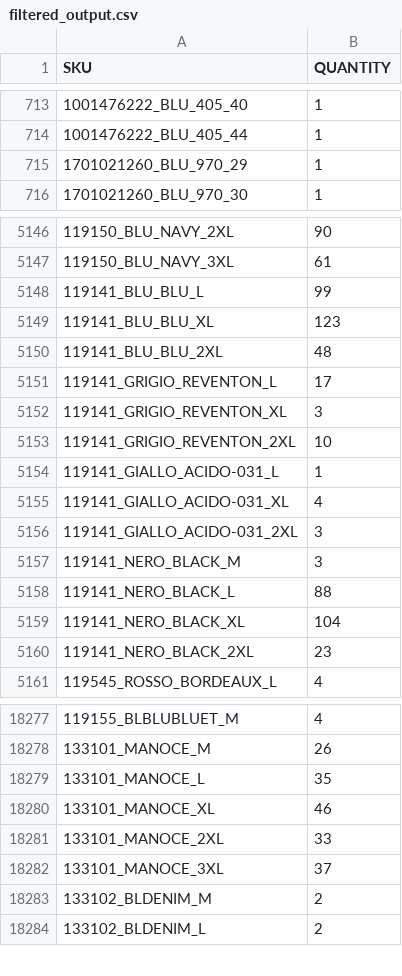
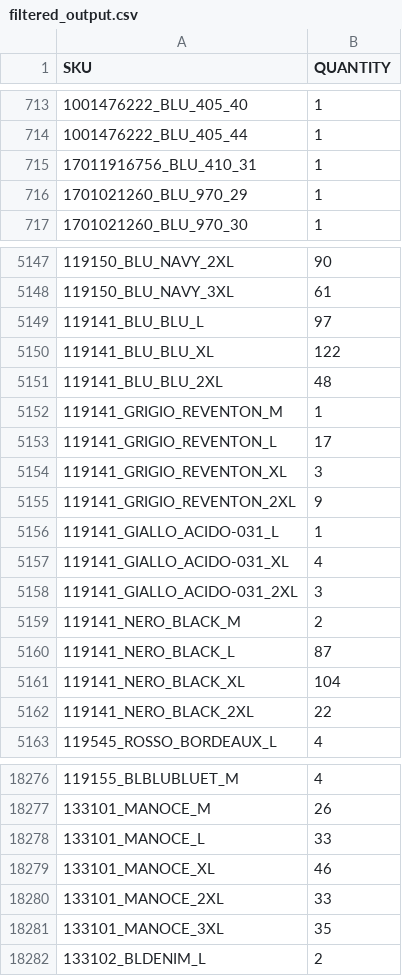
Before and after one commit to Camarolli9979797/wp_all_import, a CSV file: filtered_output.csv, drawn as a sheet; only a part is shown, gaps mark what is left out; removed rows and columns are numbered as before the commit, all else as after; the diff covers the shown part only; the diff names each change by its address in the sheet, - before the commit and + after, or states it on an @@ line.

Commit message:
Updated CSV following transformation with combo.py and brand.py

```diff
--- a/filtered_output.csv
+++ b/filtered_output.csv
+row 715: 17011916756_BLU_410_31 | 1
-B5149 (QUANTITY): 99
+B5149 (QUANTITY): 97
-B5150 (QUANTITY): 123
+B5150 (QUANTITY): 122
+row 5152: 119141_GRIGIO_REVENTON_M | 1
-B5155 (QUANTITY): 10
+B5155 (QUANTITY): 9
-B5159 (QUANTITY): 3
+B5159 (QUANTITY): 2
-B5160 (QUANTITY): 88
+B5160 (QUANTITY): 87
-B5162 (QUANTITY): 23
+B5162 (QUANTITY): 22
-B18278 (QUANTITY): 35
+B18278 (QUANTITY): 33
-B18281 (QUANTITY): 37
+B18281 (QUANTITY): 35
-row 18283: 133102_BLDENIM_M | 2
```
Also changed, not shown: 1 added row, 4 removed rows and 107 edited cells elsewhere in this file.
